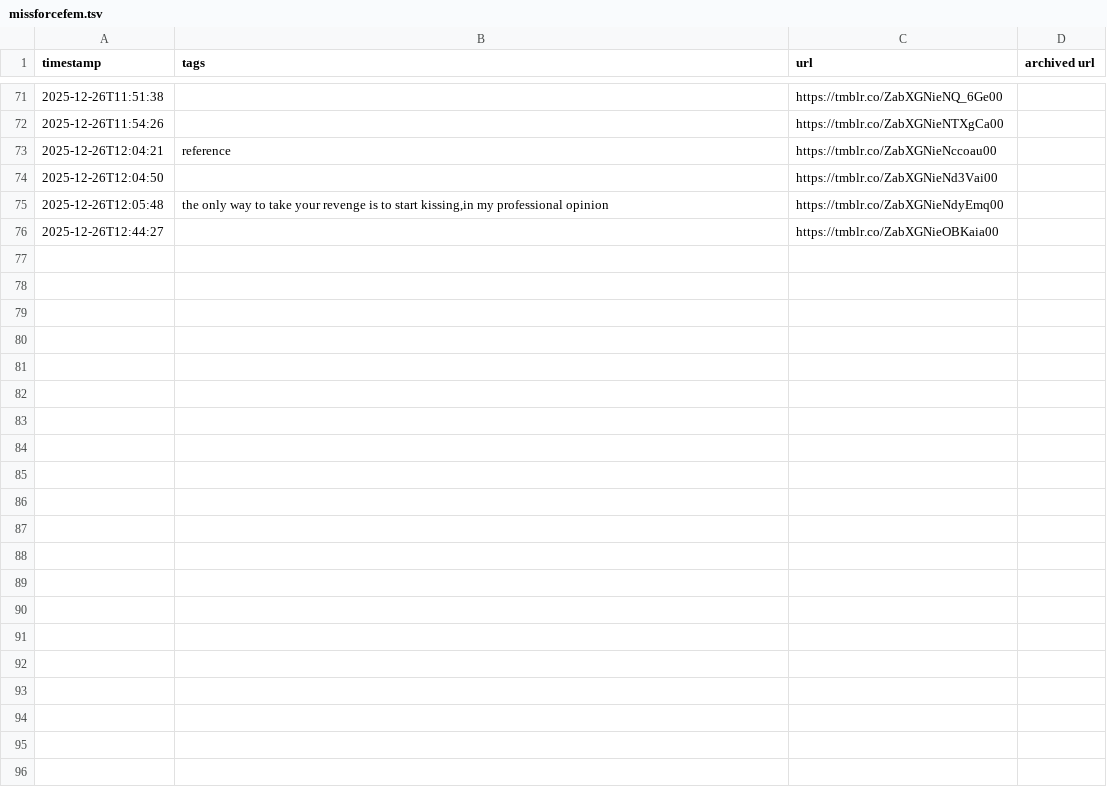
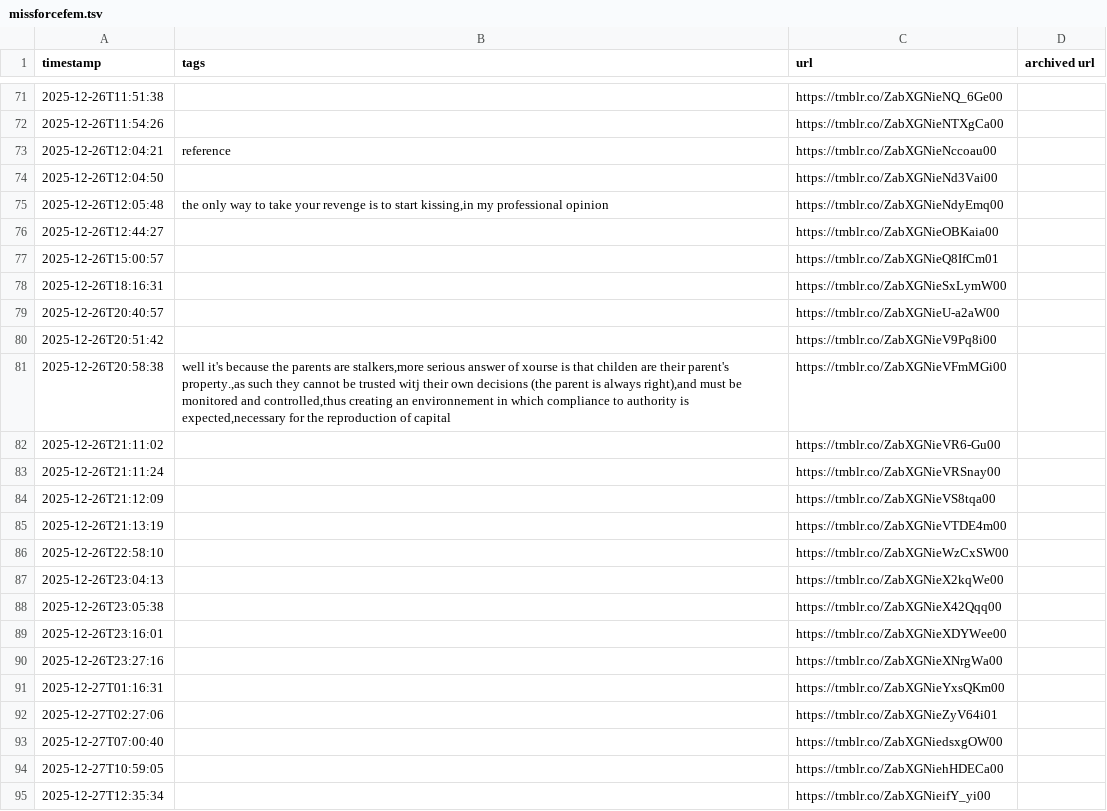
Before and after one commit to yunruse/records-of-transmisogyny, a TSV file: records/missforcefem.tsv, drawn as a sheet; only a part is shown, gaps mark what is left out; the diff covers the shown part only.

```diff
--- a/records/missforcefem.tsv
+++ b/records/missforcefem.tsv
@@ -76 +76,20 @@ timestamp	tags	url	archived url
 2025-12-26T12:44:27		https://tmblr.co/ZabXGNieOBKaia00	
+2025-12-26T15:00:57		https://tmblr.co/ZabXGNieQ8IfCm01	
+2025-12-26T18:16:31		https://tmblr.co/ZabXGNieSxLymW00	
+2025-12-26T20:40:57		https://tmblr.co/ZabXGNieU-a2aW00	
+2025-12-26T20:51:42		https://tmblr.co/ZabXGNieV9Pq8i00	
+2025-12-26T20:58:38	well it's because the parents are stalkers,more serious answer of xourse is that childen are their parent's property.,as such they cannot be trusted witj their own decisions (the parent is always right),and must be monitored and controlled,thus creating an environnement in which compliance to authority is expected,necessary for the reproduction of capital	https://tmblr.co/ZabXGNieVFmMGi00	
+2025-12-26T21:11:02		https://tmblr.co/ZabXGNieVR6-Gu00	
+2025-12-26T21:11:24		https://tmblr.co/ZabXGNieVRSnay00	
+2025-12-26T21:12:09		https://tmblr.co/ZabXGNieVS8tqa00	
+2025-12-26T21:13:19		https://tmblr.co/ZabXGNieVTDE4m00	
+2025-12-26T22:58:10		https://tmblr.co/ZabXGNieWzCxSW00	
+2025-12-26T23:04:13		https://tmblr.co/ZabXGNieX2kqWe00	
+2025-12-26T23:05:38		https://tmblr.co/ZabXGNieX42Qqq00	
+2025-12-26T23:16:01		https://tmblr.co/ZabXGNieXDYWee00	
+2025-12-26T23:27:16		https://tmblr.co/ZabXGNieXNrgWa00	
+2025-12-27T01:16:31		https://tmblr.co/ZabXGNieYxsQKm00	
+2025-12-27T02:27:06		https://tmblr.co/ZabXGNieZyV64i01	
+2025-12-27T07:00:40		https://tmblr.co/ZabXGNiedsxgOW00	
+2025-12-27T10:59:05		https://tmblr.co/ZabXGNiehHDECa00	
+2025-12-27T12:35:34		https://tmblr.co/ZabXGNieifY_yi00	
```
Also changed, not shown: 19 added rows elsewhere in this file, records/find-my-mutuals.tsv, records/records-of-transmisogyny.tsv.
